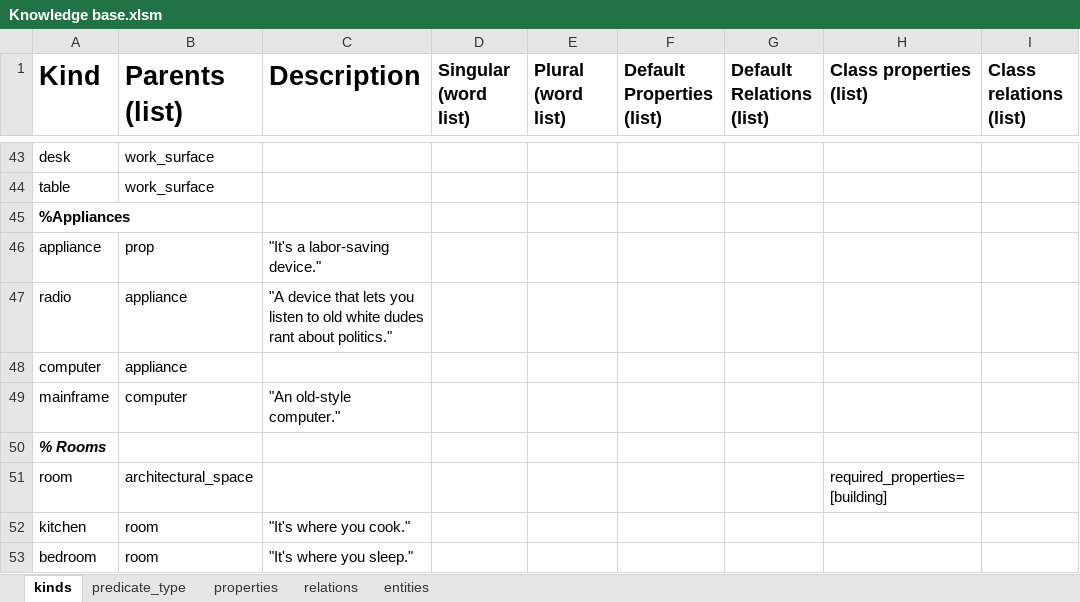
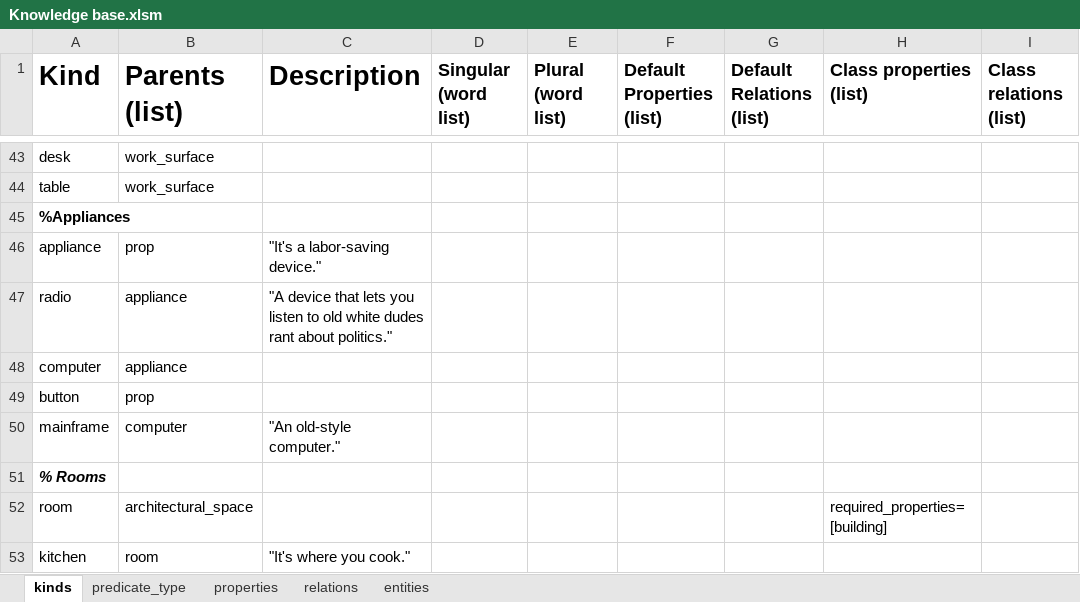
Before and after one commit to ianhorswill/MKULTRA, an Excel workbook: Assets/Ontology/Knowledge base.xlsm, sheet kinds, drawn as a sheet; only a part is shown, gaps mark what is left out; the shorter side is filled out with more unchanged rows; values as stored, in another font and other column widths than the file's, no borders; conditional formats not drawn; the diff names each change by its address in the sheet, - before the commit and + after, or states it on an @@ line.

```diff
--- a/Assets/Ontology/Knowledge base.xlsm (sheet kinds)
+++ b/Assets/Ontology/Knowledge base.xlsm (sheet kinds)
+row 49: button | prop
```
Also changed, not shown: sheet entities, sheet predicate_type, Assets/NL/Vocabulary.xlsm, 14 other files.
